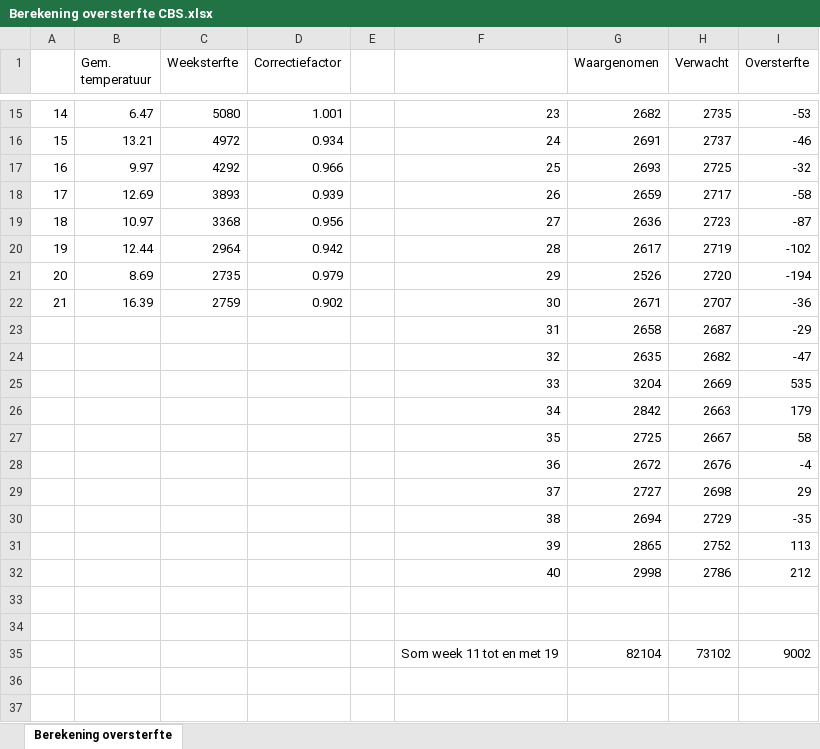
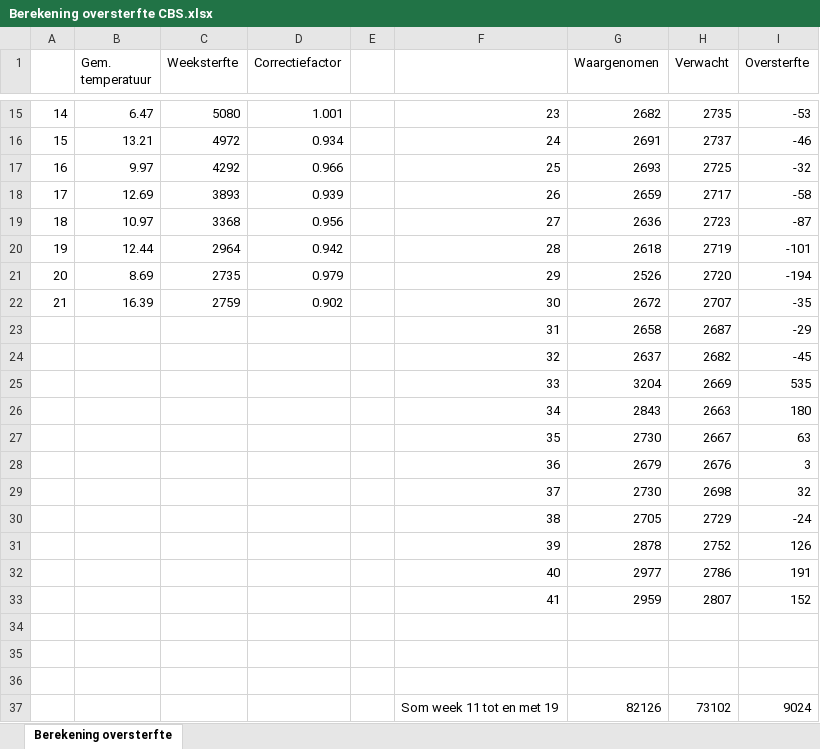
Before and after one commit to mzelst/covid-19, an Excel workbook: workflow/excess_mortality/data/Berekening oversterfte CBS.xlsx, sheet Berekening oversterfte, drawn as a sheet; only a part is shown, gaps mark what is left out; values as stored, in another font and other column widths than the file's, no borders; addresses are those after the commit; the diff covers the shown part only; the diff names each change by its address in the sheet, - before the commit and + after, or states it on an @@ line.

Commit message:
Update weekly excess mortality analyses

```diff
--- a/workflow/excess_mortality/data/Berekening oversterfte CBS.xlsx (sheet Berekening oversterfte)
+++ b/workflow/excess_mortality/data/Berekening oversterfte CBS.xlsx (sheet Berekening oversterfte)
-G20 (Waargenomen): 2617
+G20 (Waargenomen): 2618
-I20 (Oversterfte): -102
+I20 (Oversterfte): -101
-G22 (Waargenomen): 2671
+G22 (Waargenomen): 2672
-I22 (Oversterfte): -36
+I22 (Oversterfte): -35
-G24 (Waargenomen): 2635
+G24 (Waargenomen): 2637
-I24 (Oversterfte): -47
+I24 (Oversterfte): -45
-G26 (Waargenomen): 2842
+G26 (Waargenomen): 2843
-I26 (Oversterfte): 179
+I26 (Oversterfte): 180
-G27 (Waargenomen): 2725
+G27 (Waargenomen): 2730
-I27 (Oversterfte): 58
+I27 (Oversterfte): 63
-G28 (Waargenomen): 2672
+G28 (Waargenomen): 2679
-I28 (Oversterfte): -4
+I28 (Oversterfte): 3
-G29 (Waargenomen): 2727
+G29 (Waargenomen): 2730
-I29 (Oversterfte): 29
+I29 (Oversterfte): 32
-G30 (Waargenomen): 2694
+G30 (Waargenomen): 2705
-I30 (Oversterfte): -35
+I30 (Oversterfte): -24
-G31 (Waargenomen): 2865
+G31 (Waargenomen): 2878
-I31 (Oversterfte): 113
+I31 (Oversterfte): 126
-G32 (Waargenomen): 2998
+G32 (Waargenomen): 2977
-I32 (Oversterfte): 212
+I32 (Oversterfte): 191
+row 33:  |  |  |  |  | 41 | 2959 | 2807 | 152
-row 36:  |  |  |  |  | Som week 11 tot en met 19 | 82104 | 73102 | 9002
+row 36: (empty)
+row 37:  |  |  |  |  | Som week 11 tot en met 19 | 82126 | 73102 | 9024
```
Also changed, not shown: 6 edited cells elsewhere in this sheet, 9 other files.
